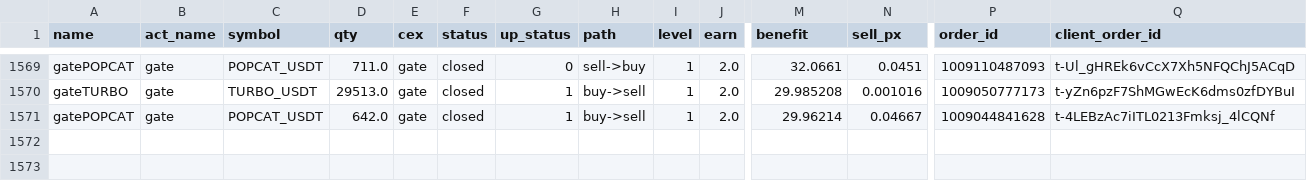
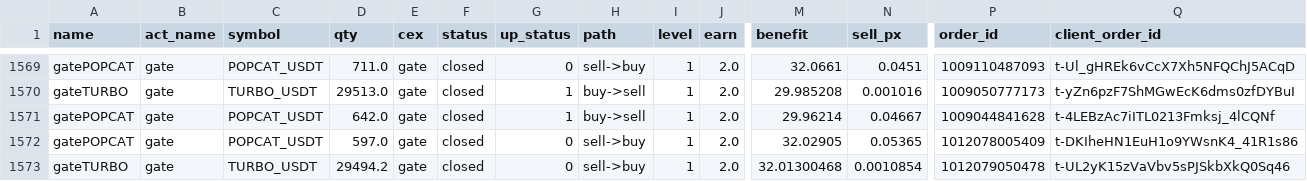
Before and after one commit to meme2046/data, a CSV file: gate_grid_0.csv, drawn as a sheet; only a part is shown, gaps mark what is left out; rows hold the shown columns only; the diff names each change by its address in the sheet, - before the commit and + after, or states it on an @@ line.

```diff
--- a/gate_grid_0.csv
+++ b/gate_grid_0.csv
+row 1572: gatePOPCAT | gate | POPCAT_USDT | 597.0 | gate | closed | 0 | sell->buy | 1 | 2.0 | 32.02905 | 0.05365 | 1012078005409 | t-DKIheHN1EuH1o9YWsnK4_41R1s86
+row 1573: gateTURBO | gate | TURBO_USDT | 29494.2 | gate | closed | 0 | sell->buy | 1 | 2.0 | 32.01300468 | 0.0010854 | 1012079050478 | t-UL2yK15zVaVbv5sPJSkbXkQ0Sq46
```
Also changed, not shown: bitget_ff_0.csv, 1 other file.
